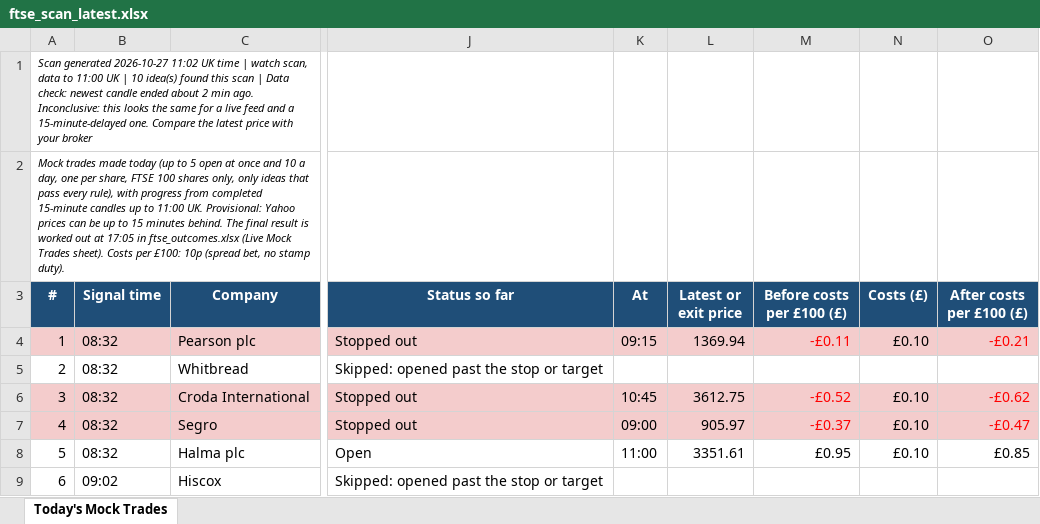
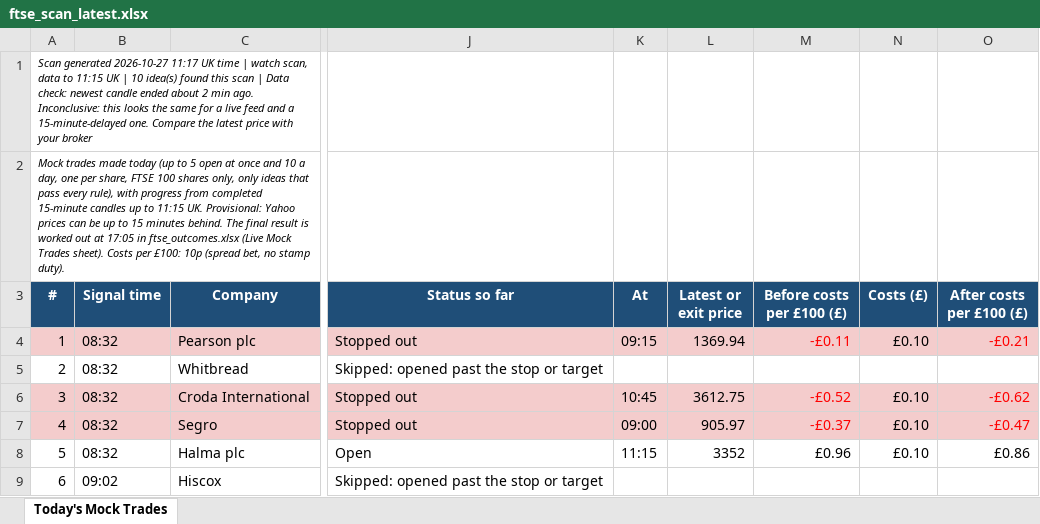
Before and after one commit to philwright210458-blip/ftse-trader, an Excel workbook: ftse_scan_latest.xlsx, sheet Today's Mock Trades, drawn as a sheet; only a part is shown, gaps mark what is left out; values as stored, in another font and other column widths than the file's, no borders; the diff covers the shown part only; the diff names each change by its address in the sheet, - before the commit and + after, or states it on an @@ line.

```diff
--- a/ftse_scan_latest.xlsx (sheet Today's Mock Trades)
+++ b/ftse_scan_latest.xlsx (sheet Today's Mock Trades)
-A1 (#): …generated 2026-10-27 11:02 UK time | watch scan, data to 11:00 UK |…
+A1 (#): …generated 2026-10-27 11:17 UK time | watch scan, data to 11:15 UK |…
-A2 (#): …up to 11:00 UK. Provisional:…
+A2 (#): …up to 11:15 UK. Provisional:…
-K8 (At): 11:00
+K8 (At): 11:15
-L8 (Latest or exit price): 3351.61
+L8 (Latest or exit price): 3352
-M8 (Before costs per £100 (£)): £0.95
+M8 (Before costs per £100 (£)): £0.96
-O8 (After costs per £100 (£)): £0.85
+O8 (After costs per £100 (£)): £0.86
```
Also changed, not shown: 14 edited cells elsewhere in this sheet, 2 other files.
